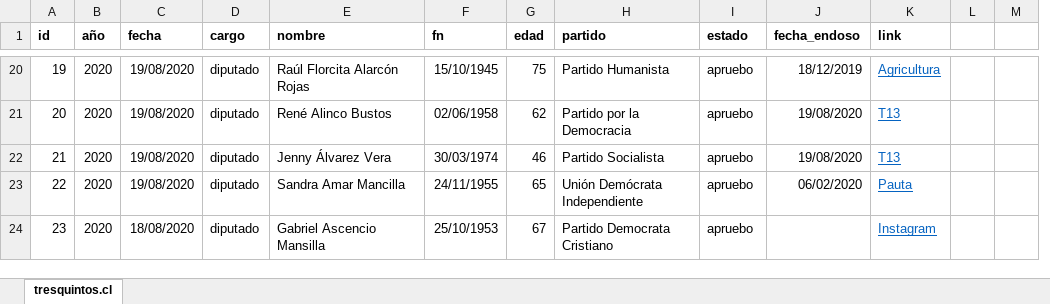
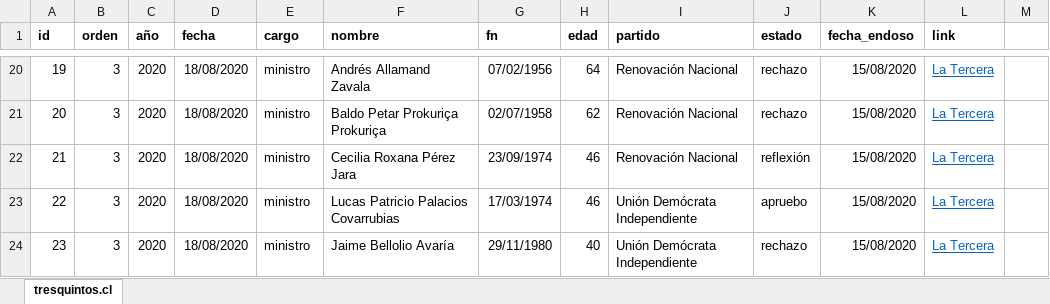
Before and after one commit to tresquintos/endosos, an Excel workbook: endoso_pleb20.xlsx, sheet tresquintos.cl, drawn as a sheet; only a part is shown, gaps mark what is left out; values as stored, in another font and other column widths than the file's, no borders; removed rows and columns are numbered as before the commit, all else as after; the diff covers the shown part only; the diff names each change by its address in the sheet, - before the commit and + after, or states it on an @@ line.

Commit message:
Update endoso_pleb20.xlsx

```diff
--- a/endoso_pleb20.xlsx (sheet tresquintos.cl)
+++ b/endoso_pleb20.xlsx (sheet tresquintos.cl)
+column B (orden), rows 20-24: all 3
-column L, empty
-D20:D23 (fecha): 19/08/2020
+D20:D23 (fecha): 18/08/2020
-E20:E24 (cargo): diputado
+E20:E24 (cargo): ministro
-F20 (nombre): Raúl Florcita Alarcón Rojas
+F20 (nombre): Andrés Allamand Zavala
-G20 (fn): 15/10/1945
+G20 (fn): 07/02/1956
-H20 (edad): 75
+H20 (edad): 64
-I20 (partido): Partido Humanista
+I20 (partido): Renovación Nacional
-J20:J21 (estado): apruebo
+J20:J21 (estado): rechazo
-K20 (fecha_endoso): 18/12/2019
+K20 (fecha_endoso): 15/08/2020
-L20 (link): Agricultura
+L20 (link): La Tercera
-F21 (nombre): René Alinco Bustos
+F21 (nombre): Baldo Petar Prokuriça Prokuriça
-G21 (fn): 02/06/1958
+G21 (fn): 02/07/1958
-I21 (partido): Partido por la Democracia
+I21 (partido): Renovación Nacional
-K21:K22 (fecha_endoso): 19/08/2020
+K21:K22 (fecha_endoso): 15/08/2020
-L21:L22 (link): T13
+L21:L22 (link): La Tercera
-F22 (nombre): Jenny Álvarez Vera
+F22 (nombre): Cecilia Roxana Pérez Jara
-G22 (fn): 30/03/1974
+G22 (fn): 23/09/1974
-I22 (partido): Partido Socialista
+I22 (partido): Renovación Nacional
-J22 (estado): apruebo
+J22 (estado): reflexión
-F23 (nombre): Sandra Amar Mancilla
+F23 (nombre): Lucas Patricio Palacios Covarrubias
-G23 (fn): 24/11/1955
+G23 (fn): 17/03/1974
-H23 (edad): 65
+H23 (edad): 46
-K23 (fecha_endoso): 06/02/2020
+K23 (fecha_endoso): 15/08/2020
-L23 (link): Pauta
+L23 (link): La Tercera
-F24 (nombre): Gabriel Ascencio Mansilla
+F24 (nombre): Jaime Bellolio Avaría
-G24 (fn): 25/10/1953
+G24 (fn): 29/11/1980
-H24 (edad): 67
+H24 (edad): 40
-I24 (partido): Partido Democrata Cristiano
+I24 (partido): Unión Demócrata Independiente
-J24 (estado): apruebo
+J24 (estado): rechazo
-K24 (fecha_endoso): (empty)
+K24 (fecha_endoso): 15/08/2020
-L24 (link): Instagram
+L24 (link): La Tercera
```
Also changed, not shown: 1933 edited cells elsewhere in this sheet, formulas that keep their value.
